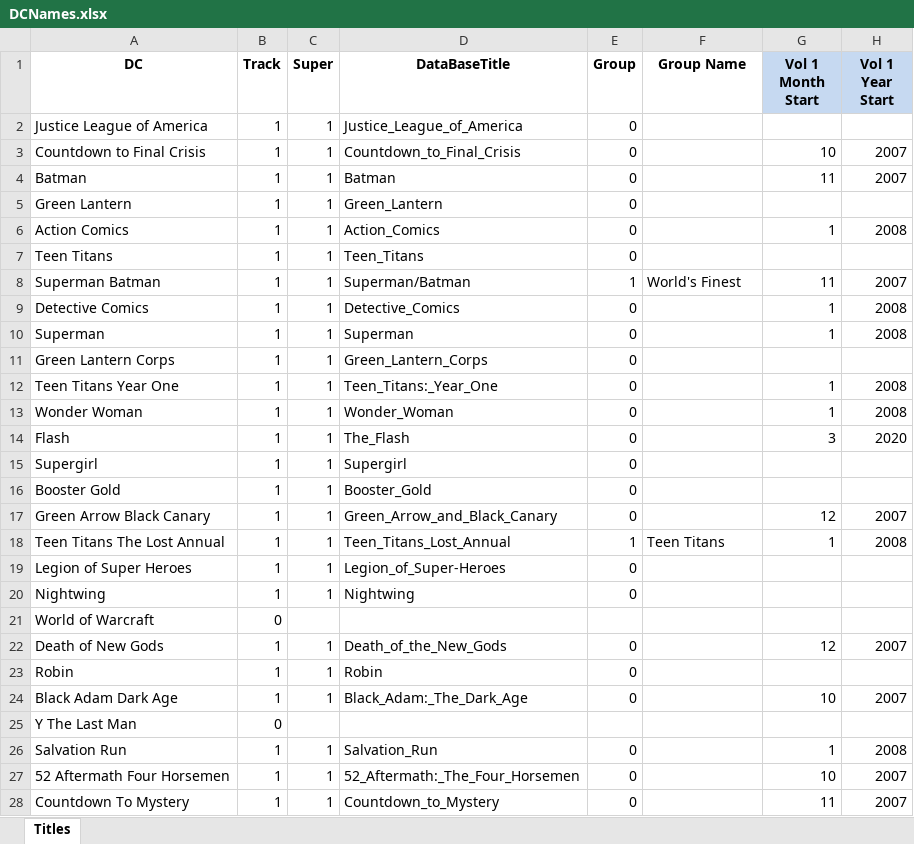
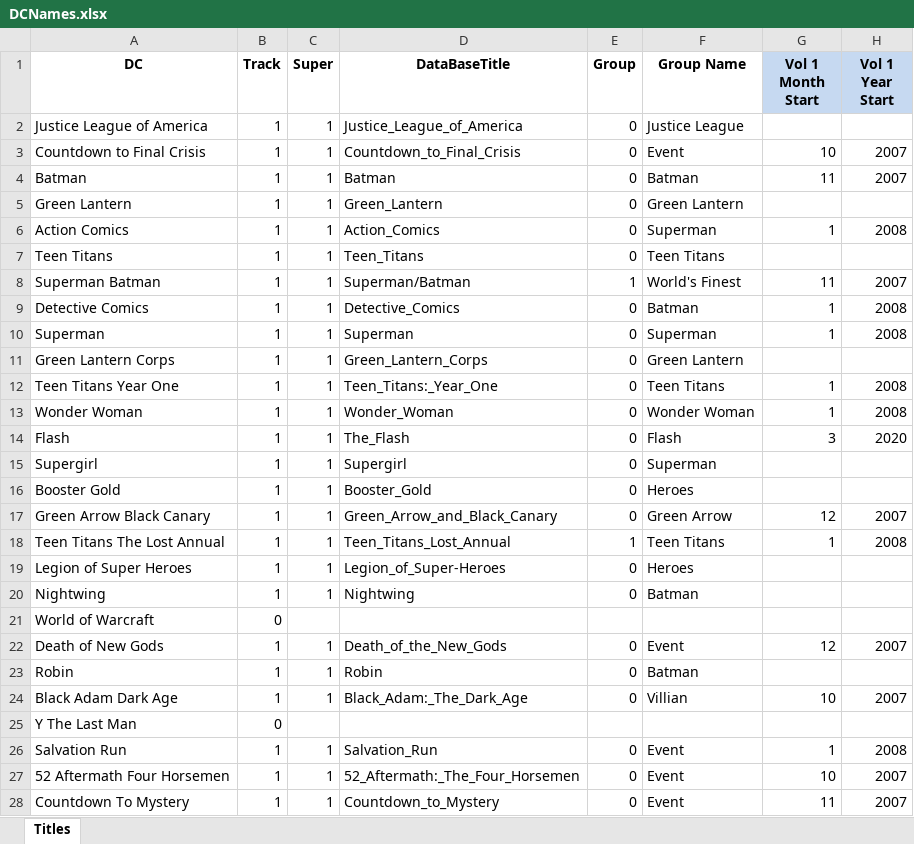
Before and after one commit to JPrince25/Comic_Sorter, an Excel workbook: DCNames.xlsx, sheet Titles, drawn as a sheet; only a part is shown; values as stored, in another font and other column widths than the file's, no borders; table styles not drawn; the diff covers the shown part only; the diff names each change by its address in the sheet, - before the commit and + after, or states it on an @@ line.

```diff
--- a/DCNames.xlsx (sheet Titles)
+++ b/DCNames.xlsx (sheet Titles)
-F2 (Group Name): (empty)
+F2 (Group Name): Justice League
-F3 (Group Name): (empty)
+F3 (Group Name): Event
-F4 (Group Name): (empty)
+F4 (Group Name): Batman
-F5 (Group Name): (empty)
+F5 (Group Name): Green Lantern
-F6 (Group Name): (empty)
+F6 (Group Name): Superman
-F7 (Group Name): (empty)
+F7 (Group Name): Teen Titans
-F9 (Group Name): (empty)
+F9 (Group Name): Batman
-F10 (Group Name): (empty)
+F10 (Group Name): Superman
-F11 (Group Name): (empty)
+F11 (Group Name): Green Lantern
-F12 (Group Name): (empty)
+F12 (Group Name): Teen Titans
-F13 (Group Name): (empty)
+F13 (Group Name): Wonder Woman
-F14 (Group Name): (empty)
+F14 (Group Name): Flash
-F15 (Group Name): (empty)
+F15 (Group Name): Superman
-F16 (Group Name): (empty)
+F16 (Group Name): Heroes
-F17 (Group Name): (empty)
+F17 (Group Name): Green Arrow
-F19 (Group Name): (empty)
+F19 (Group Name): Heroes
-F20 (Group Name): (empty)
+F20 (Group Name): Batman
-F22 (Group Name): (empty)
+F22 (Group Name): Event
-F23 (Group Name): (empty)
+F23 (Group Name): Batman
-F24 (Group Name): (empty)
+F24 (Group Name): Villian
-F26:F28 (Group Name): (empty)
+F26:F28 (Group Name): Event
```
Also changed, not shown: 212 edited cells elsewhere in this sheet, DcCharacterData.xlsx, 1 other file.
